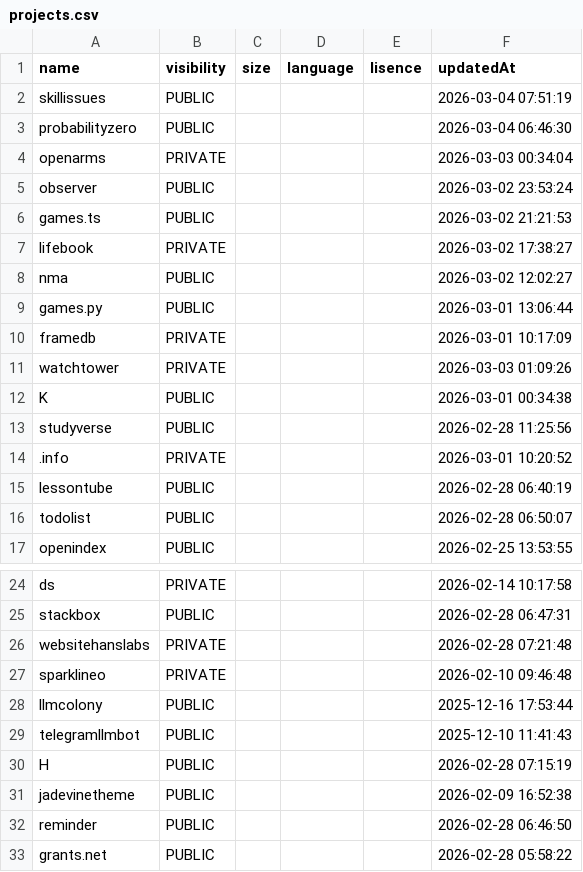
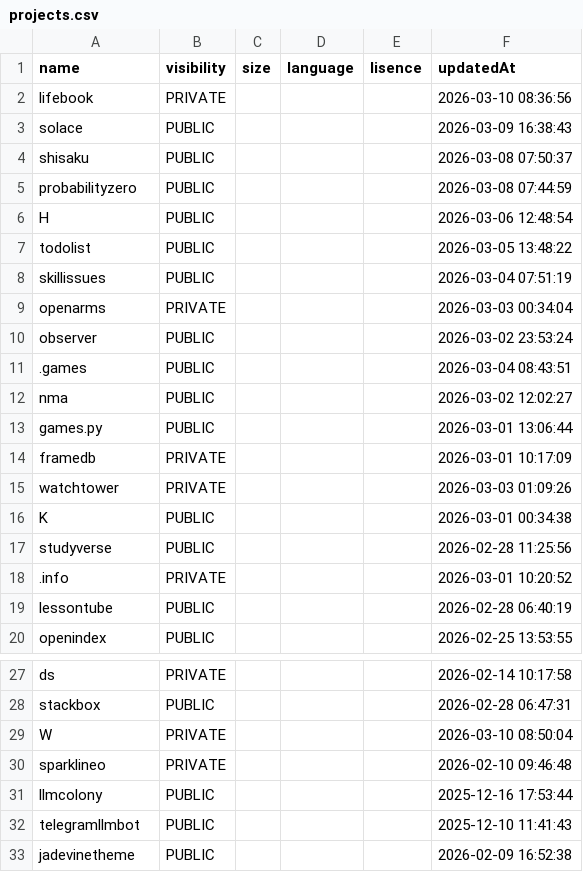
Before and after one commit to probabilityzero/probabilityzero, a CSV file: projects.csv, drawn as a sheet; only a part is shown, gaps mark what is left out; the shorter side is filled out with more unchanged rows.

```diff
--- a/projects.csv
+++ b/projects.csv
@@ -1,8 +1,12 @@
 "name","visibility","size","language","lisence","updatedAt"
+"lifebook","PRIVATE",,,,"2026-03-10 08:36:56"
+"solace","PUBLIC",,,,"2026-03-09 16:38:43"
+"shisaku","PUBLIC",,,,"2026-03-08 07:50:37"
+"probabilityzero","PUBLIC",,,,"2026-03-08 07:44:59"
+"H","PUBLIC",,,,"2026-03-06 12:48:54"
+"todolist","PUBLIC",,,,"2026-03-05 13:48:22"
 "skillissues","PUBLIC",,,,"2026-03-04 07:51:19"
-"probabilityzero","PUBLIC",,,,"2026-03-04 06:46:30"
 "openarms","PRIVATE",,,,"2026-03-03 00:34:04"
 "observer","PUBLIC",,,,"2026-03-02 23:53:24"
-"games.ts","PUBLIC",,,,"2026-03-02 21:21:53"
-"lifebook","PRIVATE",,,,"2026-03-02 17:38:27"
+".games","PUBLIC",,,,"2026-03-04 08:43:51"
 "nma","PUBLIC",,,,"2026-03-02 12:02:27"
@@ -15,3 +19,2 @@
 "lessontube","PUBLIC",,,,"2026-02-28 06:40:19"
-"todolist","PUBLIC",,,,"2026-02-28 06:50:07"
 "openindex","PUBLIC",,,,"2026-02-25 13:53:55"
@@ -25,3 +28,3 @@
 "stackbox","PUBLIC",,,,"2026-02-28 06:47:31"
-"websitehanslabs","PRIVATE",,,,"2026-02-28 07:21:48"
+"W","PRIVATE",,,,"2026-03-10 08:50:04"
 "sparklineo","PRIVATE",,,,"2026-02-10 09:46:48"
@@ -29,3 +32,2 @@
 "telegramllmbot","PUBLIC",,,,"2025-12-10 11:41:43"
-"H","PUBLIC",,,,"2026-02-28 07:15:19"
 "jadevinetheme","PUBLIC",,,,"2026-02-09 16:52:38"
```
Also changed, not shown: 3 other files.
